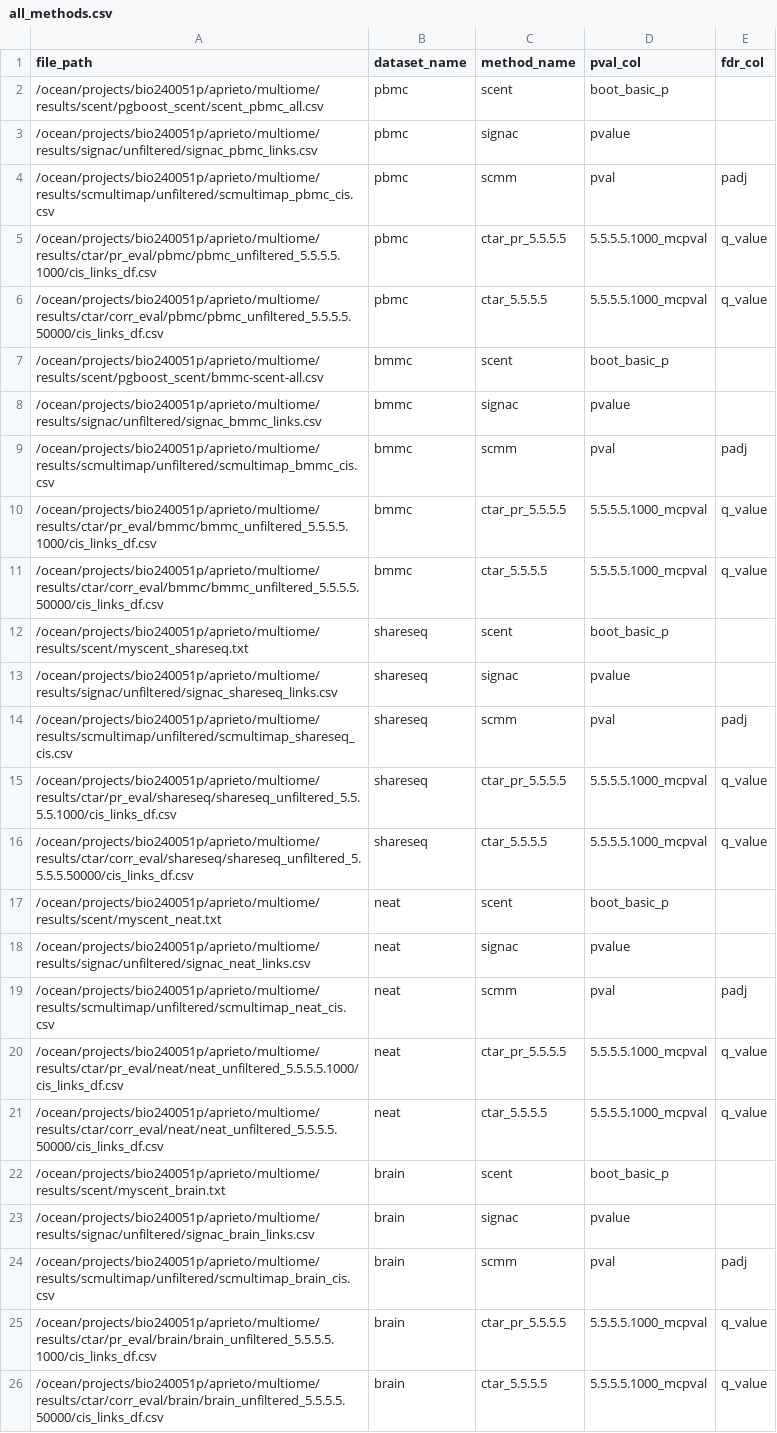
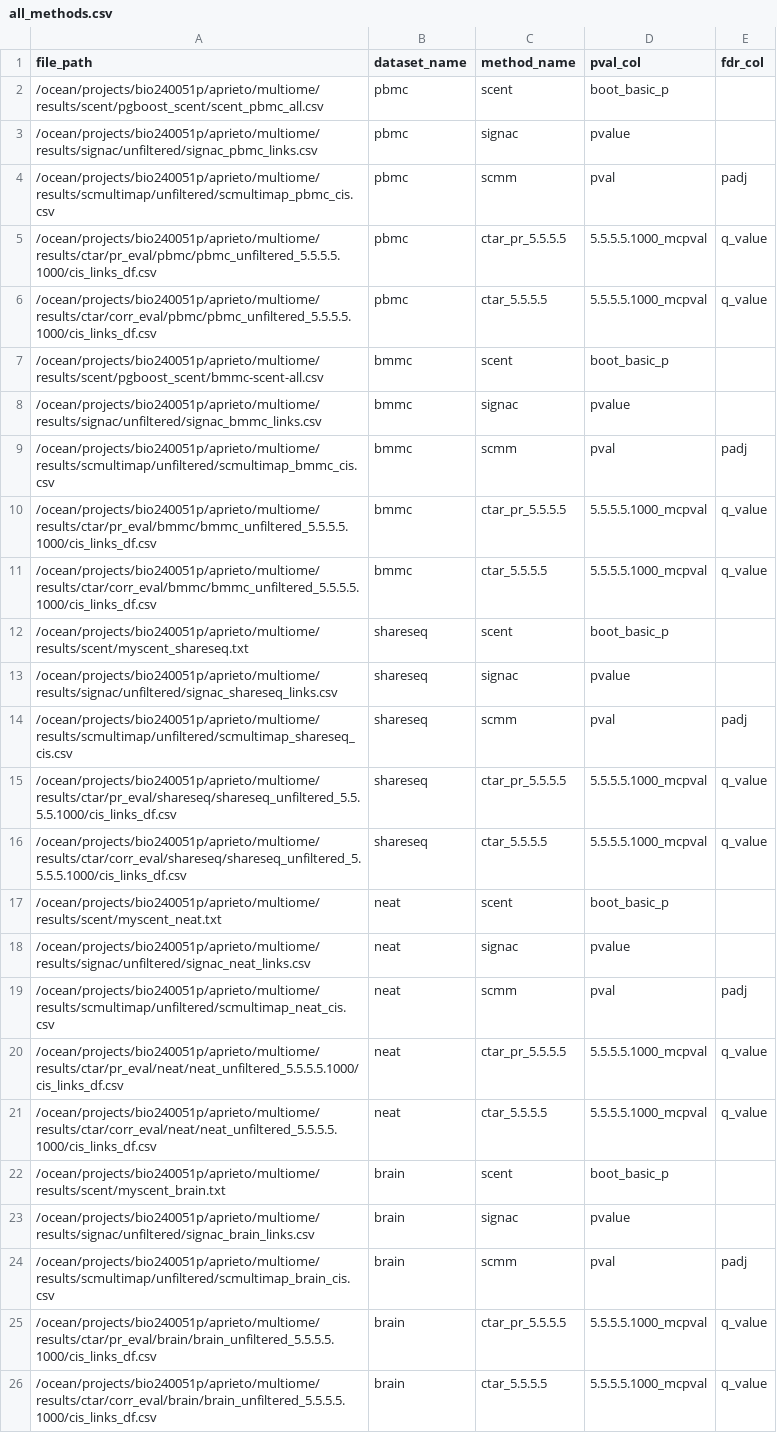
Before and after one commit to anatori/cts_peak_gene, a CSV file: experiments/job.overlap_analysis/methods_manifests/all_methods.csv, drawn as a sheet.

Commit message:
use previous corr analysis

```diff
--- a/experiments/job.overlap_analysis/methods_manifests/all_methods.csv
+++ b/experiments/job.overlap_analysis/methods_manifests/all_methods.csv
@@ -5,3 +5,3 @@ file_path,dataset_name,method_name,pval_col,fdr_col
 /ocean/projects/bio240051p/aprieto/multiome/results/ctar/pr_eval/pbmc/pbmc_unfiltered_5.5.5.5.1000/cis_links_df.csv,pbmc,ctar_pr_5.5.5.5,5.5.5.5.1000_mcpval,q_value
-/ocean/projects/bio240051p/aprieto/multiome/results/ctar/corr_eval/pbmc/pbmc_unfiltered_5.5.5.5.50000/cis_links_df.csv,pbmc,ctar_5.5.5.5,5.5.5.5.1000_mcpval,q_value
+/ocean/projects/bio240051p/aprieto/multiome/results/ctar/corr_eval/pbmc/pbmc_unfiltered_5.5.5.5.1000/cis_links_df.csv,pbmc,ctar_5.5.5.5,5.5.5.5.1000_mcpval,q_value
 /ocean/projects/bio240051p/aprieto/multiome/results/scent/pgboost_scent/bmmc-scent-all.csv,bmmc,scent,boot_basic_p,
@@ -10,3 +10,3 @@ file_path,dataset_name,method_name,pval_col,fdr_col
 /ocean/projects/bio240051p/aprieto/multiome/results/ctar/pr_eval/bmmc/bmmc_unfiltered_5.5.5.5.1000/cis_links_df.csv,bmmc,ctar_pr_5.5.5.5,5.5.5.5.1000_mcpval,q_value
-/ocean/projects/bio240051p/aprieto/multiome/results/ctar/corr_eval/bmmc/bmmc_unfiltered_5.5.5.5.50000/cis_links_df.csv,bmmc,ctar_5.5.5.5,5.5.5.5.1000_mcpval,q_value
+/ocean/projects/bio240051p/aprieto/multiome/results/ctar/corr_eval/bmmc/bmmc_unfiltered_5.5.5.5.1000/cis_links_df.csv,bmmc,ctar_5.5.5.5,5.5.5.5.1000_mcpval,q_value
 /ocean/projects/bio240051p/aprieto/multiome/results/scent/myscent_shareseq.txt,shareseq,scent,boot_basic_p,
@@ -15,3 +15,3 @@ file_path,dataset_name,method_name,pval_col,fdr_col
 /ocean/projects/bio240051p/aprieto/multiome/results/ctar/pr_eval/shareseq/shareseq_unfiltered_5.5.5.5.1000/cis_links_df.csv,shareseq,ctar_pr_5.5.5.5,5.5.5.5.1000_mcpval,q_value
-/ocean/projects/bio240051p/aprieto/multiome/results/ctar/corr_eval/shareseq/shareseq_unfiltered_5.5.5.5.50000/cis_links_df.csv,shareseq,ctar_5.5.5.5,5.5.5.5.1000_mcpval,q_value
+/ocean/projects/bio240051p/aprieto/multiome/results/ctar/corr_eval/shareseq/shareseq_unfiltered_5.5.5.5.1000/cis_links_df.csv,shareseq,ctar_5.5.5.5,5.5.5.5.1000_mcpval,q_value
 /ocean/projects/bio240051p/aprieto/multiome/results/scent/myscent_neat.txt,neat,scent,boot_basic_p,
@@ -20,3 +20,3 @@ file_path,dataset_name,method_name,pval_col,fdr_col
 /ocean/projects/bio240051p/aprieto/multiome/results/ctar/pr_eval/neat/neat_unfiltered_5.5.5.5.1000/cis_links_df.csv,neat,ctar_pr_5.5.5.5,5.5.5.5.1000_mcpval,q_value
-/ocean/projects/bio240051p/aprieto/multiome/results/ctar/corr_eval/neat/neat_unfiltered_5.5.5.5.50000/cis_links_df.csv,neat,ctar_5.5.5.5,5.5.5.5.1000_mcpval,q_value
+/ocean/projects/bio240051p/aprieto/multiome/results/ctar/corr_eval/neat/neat_unfiltered_5.5.5.5.1000/cis_links_df.csv,neat,ctar_5.5.5.5,5.5.5.5.1000_mcpval,q_value
 /ocean/projects/bio240051p/aprieto/multiome/results/scent/myscent_brain.txt,brain,scent,boot_basic_p,
@@ -25,2 +25,2 @@ file_path,dataset_name,method_name,pval_col,fdr_col
 /ocean/projects/bio240051p/aprieto/multiome/results/ctar/pr_eval/brain/brain_unfiltered_5.5.5.5.1000/cis_links_df.csv,brain,ctar_pr_5.5.5.5,5.5.5.5.1000_mcpval,q_value
-/ocean/projects/bio240051p/aprieto/multiome/results/ctar/corr_eval/brain/brain_unfiltered_5.5.5.5.50000/cis_links_df.csv,brain,ctar_5.5.5.5,5.5.5.5.1000_mcpval,q_value
+/ocean/projects/bio240051p/aprieto/multiome/results/ctar/corr_eval/brain/brain_unfiltered_5.5.5.5.1000/cis_links_df.csv,brain,ctar_5.5.5.5,5.5.5.5.1000_mcpval,q_value
```
Also changed, not shown: 1 other file.
